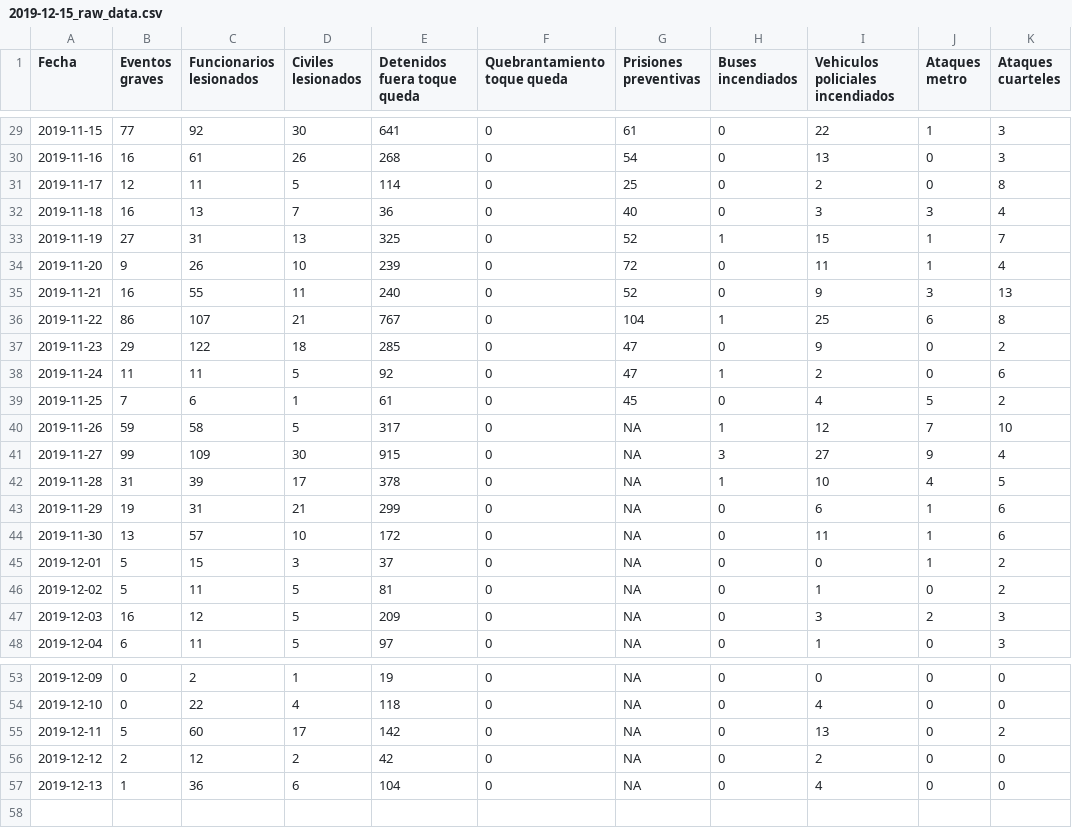
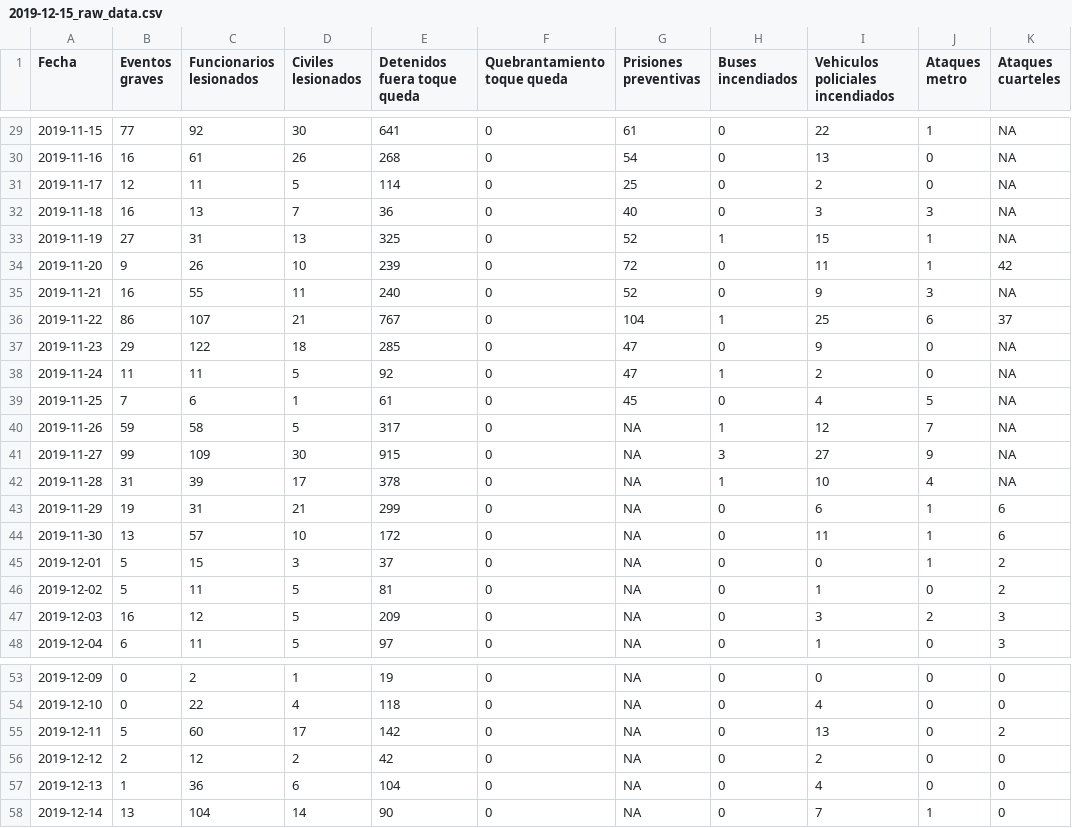
Before and after one commit to gorkang/2019-Chile, a CSV file: outputs/data/2019-12-15_raw_data.csv, drawn as a sheet; only a part is shown, gaps mark what is left out; the diff covers the shown part only.

```diff
--- a/outputs/data/2019-12-15_raw_data.csv
+++ b/outputs/data/2019-12-15_raw_data.csv
@@ -29,15 +29,15 @@ Fecha,Eventos graves,Funcionarios lesionados,Civiles lesionados,Detenidos fuera
-2019-11-15,77,92,30,641,0,61,0,22,1,3
-2019-11-16,16,61,26,268,0,54,0,13,0,3
-2019-11-17,12,11,5,114,0,25,0,2,0,8
-2019-11-18,16,13,7,36,0,40,0,3,3,4
-2019-11-19,27,31,13,325,0,52,1,15,1,7
-2019-11-20,9,26,10,239,0,72,0,11,1,4
-2019-11-21,16,55,11,240,0,52,0,9,3,13
-2019-11-22,86,107,21,767,0,104,1,25,6,8
-2019-11-23,29,122,18,285,0,47,0,9,0,2
-2019-11-24,11,11,5,92,0,47,1,2,0,6
-2019-11-25,7,6,1,61,0,45,0,4,5,2
-2019-11-26,59,58,5,317,0,NA,1,12,7,10
-2019-11-27,99,109,30,915,0,NA,3,27,9,4
-2019-11-28,31,39,17,378,0,NA,1,10,4,5
+2019-11-15,77,92,30,641,0,61,0,22,1,NA
+2019-11-16,16,61,26,268,0,54,0,13,0,NA
+2019-11-17,12,11,5,114,0,25,0,2,0,NA
+2019-11-18,16,13,7,36,0,40,0,3,3,NA
+2019-11-19,27,31,13,325,0,52,1,15,1,NA
+2019-11-20,9,26,10,239,0,72,0,11,1,42
+2019-11-21,16,55,11,240,0,52,0,9,3,NA
+2019-11-22,86,107,21,767,0,104,1,25,6,37
+2019-11-23,29,122,18,285,0,47,0,9,0,NA
+2019-11-24,11,11,5,92,0,47,1,2,0,NA
+2019-11-25,7,6,1,61,0,45,0,4,5,NA
+2019-11-26,59,58,5,317,0,NA,1,12,7,NA
+2019-11-27,99,109,30,915,0,NA,3,27,9,NA
+2019-11-28,31,39,17,378,0,NA,1,10,4,NA
 2019-11-29,19,31,21,299,0,NA,0,6,1,6
@@ -57 +57,2 @@ Fecha,Eventos graves,Funcionarios lesionados,Civiles lesionados,Detenidos fuera
 2019-12-13,1,36,6,104,0,NA,0,4,0,0
+2019-12-14,13,104,14,90,0,NA,0,7,1,0
```
Also changed, not shown: 27 edited cells elsewhere in this file, outputs/data/2019-12-15_raw_data_minsal.csv, outputs/data/LAST_raw_data.csv, 13 other files.
